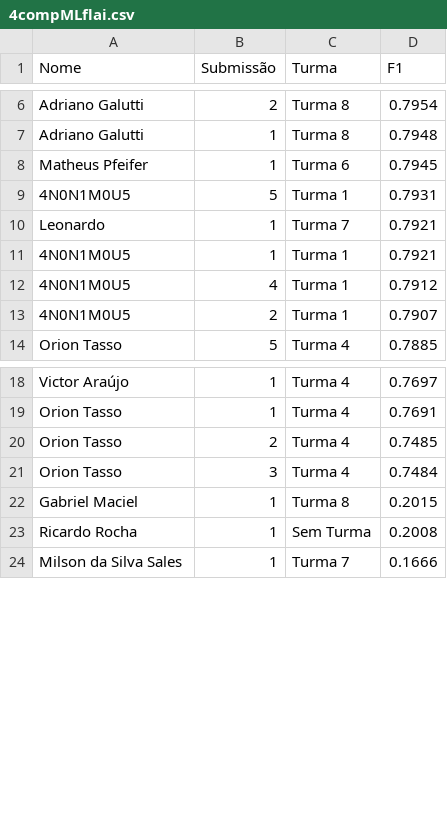
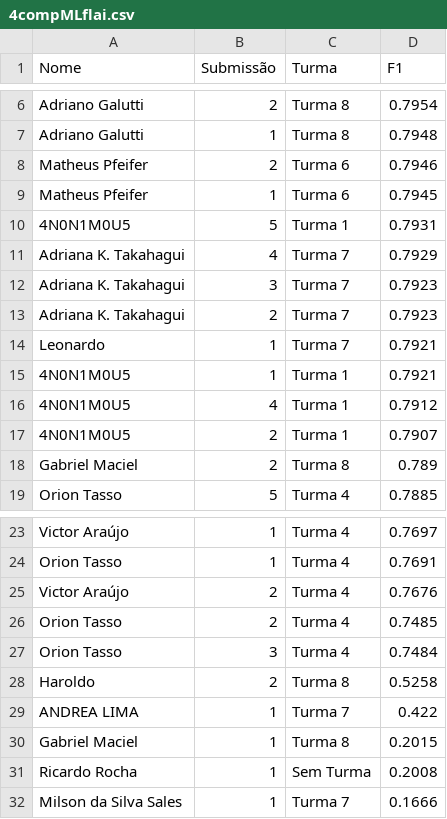
Before and after one commit to gitflai/ranking, a CSV file: 4compMLflai.csv, drawn as a sheet; only a part is shown, gaps mark what is left out; the diff names each change by its address in the sheet, - before the commit and + after, or states it on an @@ line.

```diff
--- a/4compMLflai.csv
+++ b/4compMLflai.csv
+row 8: Matheus Pfeifer | 2 | Turma 6 | 0.7946
+row 11: Adriana K. Takahagui | 4 | Turma 7 | 0.7929
+row 12: Adriana K. Takahagui | 3 | Turma 7 | 0.7923
+row 13: Adriana K. Takahagui | 2 | Turma 7 | 0.7923
+row 18: Gabriel Maciel | 2 | Turma 8 | 0.789
+row 25: Victor Araújo | 2 | Turma 4 | 0.7676
+row 28: Haroldo | 2 | Turma 8 | 0.5258
+row 29: ANDREA LIMA | 1 | Turma 7 | 0.422
```
Also changed, not shown: 4compMLflairank.csv.
